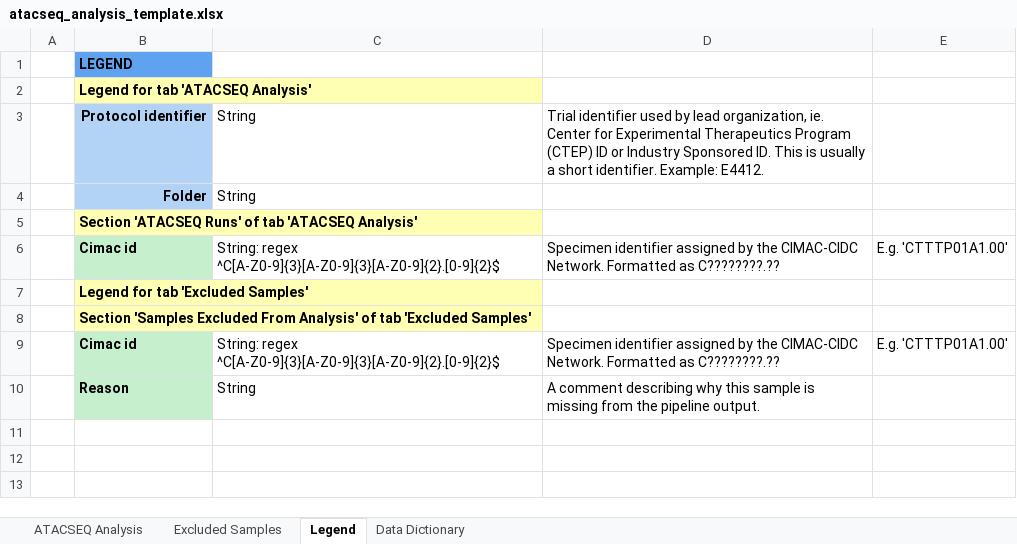
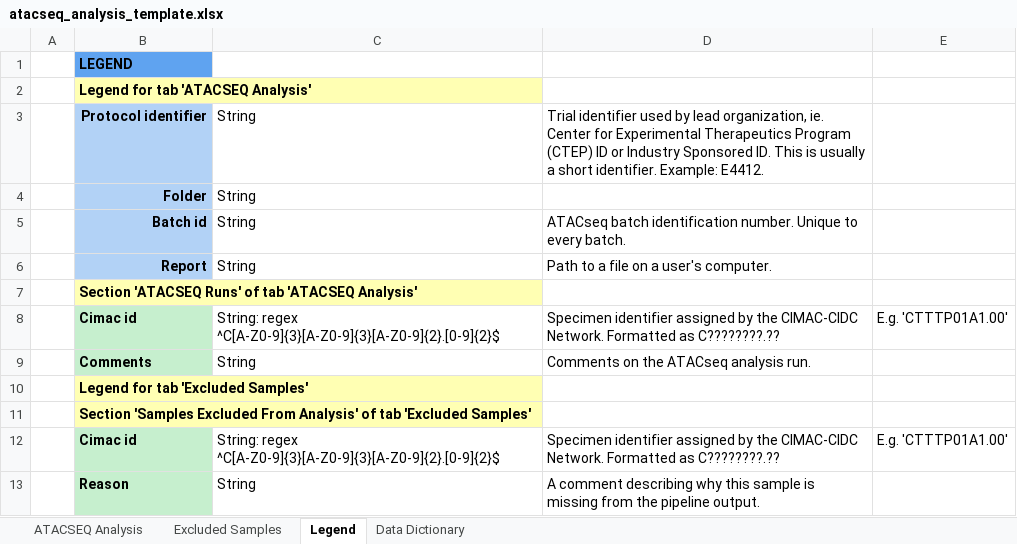
Before and after one commit to CIMAC-CIDC/cidc-schemas, an Excel workbook: template_examples/atacseq_analysis_template.xlsx, sheet Legend, drawn as a sheet; values as stored, in another font and other column widths than the file's, no borders; the diff names each change by its address in the sheet, - before the commit and + after, or states it on an @@ line.

```diff
--- a/template_examples/atacseq_analysis_template.xlsx (sheet Legend)
+++ b/template_examples/atacseq_analysis_template.xlsx (sheet Legend)
+row 5:  | Batch id | String | ATACseq batch identification number. Unique to every batch.
+row 6:  | Report | String | Path to a file on a user's computer.
+row 9:  | Comments | String | Comments on the ATACseq analysis run.
```
Also changed, not shown: sheet Excluded Samples, sheet ATACSEQ Analysis, template_examples/rna_level1_analysis_template.xlsx, template_examples/tcr_analysis_template.xlsx, 19 other files.
